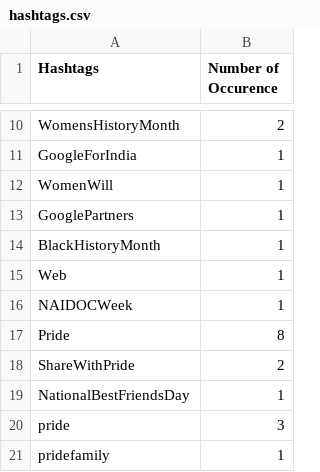
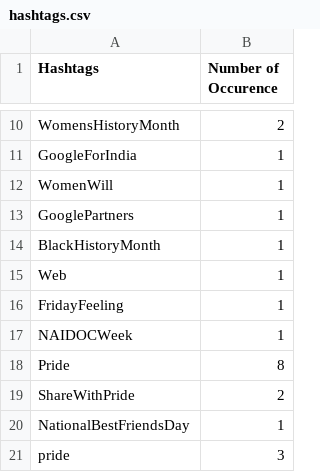
Before and after one commit to isaacm13/Twitter-Project, a CSV file: hashtags.csv, drawn as a sheet; only a part is shown, gaps mark what is left out; the shorter side is filled out with more unchanged rows; the diff names each change by its address in the sheet, - before the commit and + after, or states it on an @@ line.

```diff
--- a/hashtags.csv
+++ b/hashtags.csv
+row 16: FridayFeeling | 1
```
Also changed, not shown: tweetsentimentanalysis.csv, tweetspreadsheet.csv, 2 other files.
